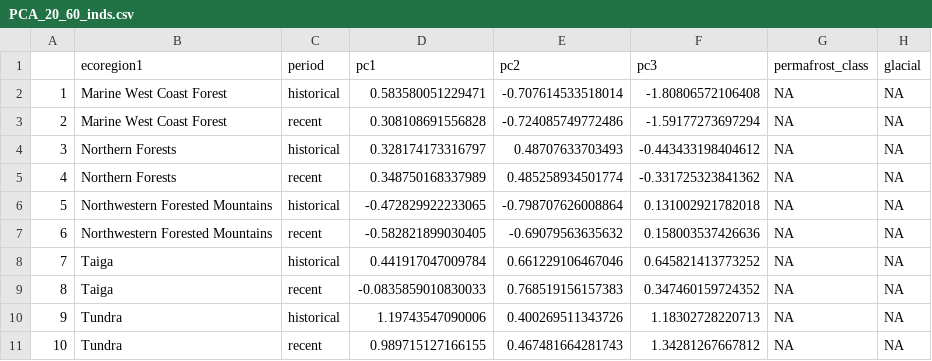
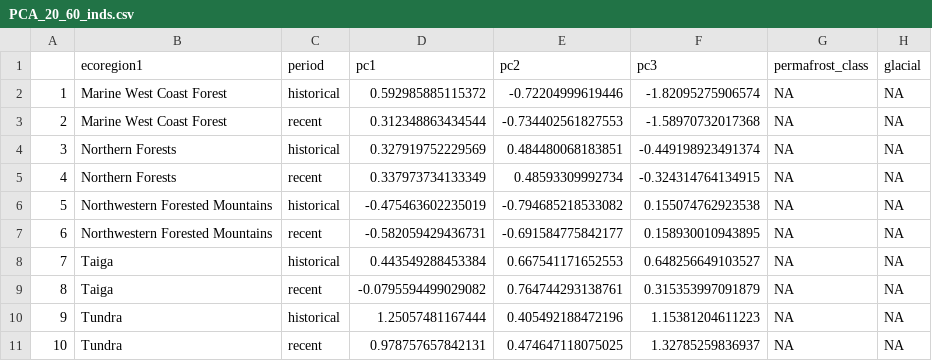
Before and after one commit to Kljorgenson/Discharge_Regimes, a CSV file: Output_data/PCA_20_60_inds.csv, drawn as a sheet; only a part is shown; the diff covers the shown part only.

```diff
--- a/Output_data/PCA_20_60_inds.csv
+++ b/Output_data/PCA_20_60_inds.csv
@@ -1,11 +1,11 @@
 "","ecoregion1","period","pc1","pc2","pc3","permafrost_class","glacial"
-"1","Marine West Coast Forest","historical",0.583580051229471,-0.707614533518014,-1.80806572106408,NA,NA
-"2","Marine West Coast Forest","recent",0.308108691556828,-0.724085749772486,-1.59177273697294,NA,NA
-"3","Northern Forests","historical",0.328174173316797,0.48707633703493,-0.443433198404612,NA,NA
-"4","Northern Forests","recent",0.348750168337989,0.485258934501774,-0.331725323841362,NA,NA
-"5","Northwestern Forested Mountains","historical",-0.472829922233065,-0.798707626008864,0.131002921782018,NA,NA
-"6","Northwestern Forested Mountains","recent",-0.582821899030405,-0.69079563635632,0.158003537426636,NA,NA
-"7","Taiga","historical",0.441917047009784,0.661229106467046,0.645821413773252,NA,NA
-"8","Taiga","recent",-0.0835859010830033,0.768519156157383,0.347460159724352,NA,NA
-"9","Tundra","historical",1.19743547090006,0.400269511343726,1.18302728220713,NA,NA
-"10","Tundra","recent",0.989715127166155,0.467481664281743,1.34281267667812,NA,NA
+"1","Marine West Coast Forest","historical",0.592985885115372,-0.72204999619446,-1.82095275906574,NA,NA
+"2","Marine West Coast Forest","recent",0.312348863434544,-0.734402561827553,-1.58970732017368,NA,NA
+"3","Northern Forests","historical",0.327919752229569,0.484480068183851,-0.449198923491374,NA,NA
+"4","Northern Forests","recent",0.337973734133349,0.48593309992734,-0.324314764134915,NA,NA
+"5","Northwestern Forested Mountains","historical",-0.475463602235019,-0.794685218533082,0.155074762923538,NA,NA
+"6","Northwestern Forested Mountains","recent",-0.582059429436731,-0.691584775842177,0.158930010943895,NA,NA
+"7","Taiga","historical",0.443549288453384,0.667541171652553,0.648256649103527,NA,NA
+"8","Taiga","recent",-0.0795594499029082,0.764744293138761,0.315353997091879,NA,NA
+"9","Tundra","historical",1.25057481167444,0.405492188472196,1.15381204611223,NA,NA
+"10","Tundra","recent",0.978757657842131,0.474647118075025,1.32785259836937,NA,NA
```
Also changed, not shown: 36 edited cells elsewhere in this file, Output_data/Metadata_AK_CAN.csv, Output_data/Metrics_recent.csv, 9 other files.
